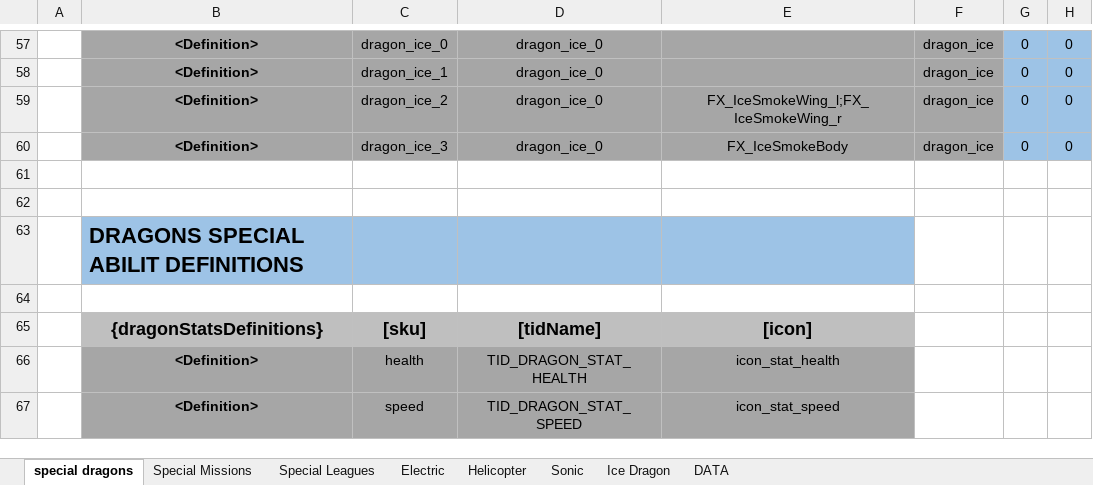
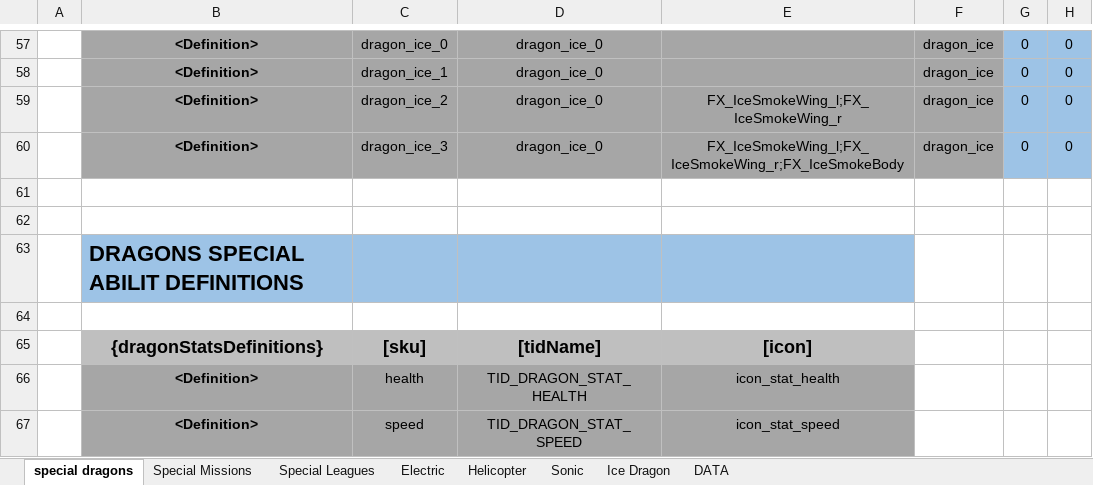
Before and after one commit to nam27062002/hello, an Excel workbook: Docs/Content/HungryDragonContent_SpecialDragons.xlsx, sheet special dragons, drawn as a sheet; only a part is shown, gaps mark what is left out; values as stored, in another font and other column widths than the file's, no borders; conditional formats and table styles not drawn; the diff names each change by its address in the sheet, - before the commit and + after, or states it on an @@ line.

Commit message:
Missing a body part
Former-commit-id: 850cc9a5c9af27a58114ac6e29c4f304cee89398

```diff
--- a/Docs/Content/HungryDragonContent_SpecialDragons.xlsx (sheet special dragons)
+++ b/Docs/Content/HungryDragonContent_SpecialDragons.xlsx (sheet special dragons)
-E60: FX_IceSmokeBody
+E60: FX_IceSmokeWing_l;FX_IceSmokeWing_r;FX_IceSmokeBody
```
Also changed, not shown: 2 other files.
